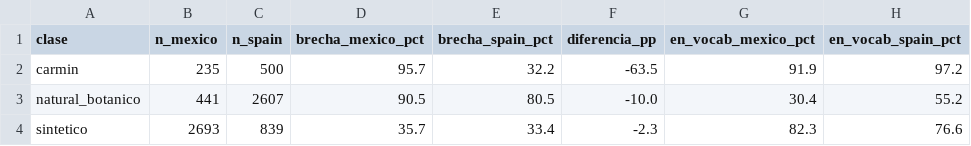
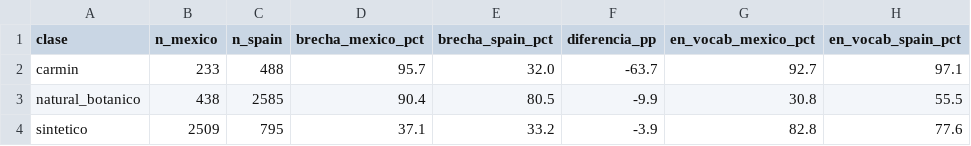
Before and after one commit to pantrok/colorantes-mexico-pln, a CSV file: reportes/09_comparacion.csv, drawn as a sheet.

```diff
--- a/reportes/09_comparacion.csv
+++ b/reportes/09_comparacion.csv
@@ -1,4 +1,4 @@
 clase,n_mexico,n_spain,brecha_mexico_pct,brecha_spain_pct,diferencia_pp,en_vocab_mexico_pct,en_vocab_spain_pct
-carmin,235,500,95.7,32.2,-63.5,91.9,97.2
-natural_botanico,441,2607,90.5,80.5,-10.0,30.4,55.2
-sintetico,2693,839,35.7,33.4,-2.3,82.3,76.6
+carmin,233,488,95.7,32.0,-63.7,92.7,97.1
+natural_botanico,438,2585,90.4,80.5,-9.9,30.8,55.5
+sintetico,2509,795,37.1,33.2,-3.9,82.8,77.6
```
Also changed, not shown: reportes/06_matriz_categoria_clase.csv, reportes/07_brecha_por_codigo.csv, 27 other files.
